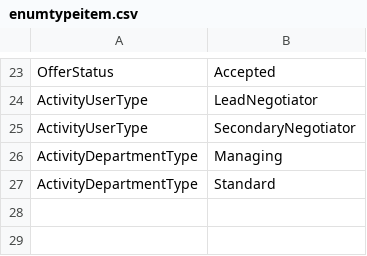
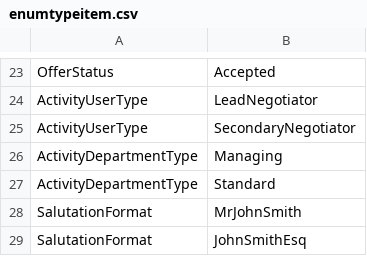
Before and after one commit to rmaziarka/MediatR.Examples, a CSV file: src/KnightFrank.Antares.Database/Scripts/Data/Configuration/enumtypeitem.csv, drawn as a sheet; only a part is shown, gaps mark what is left out.

```diff
--- a/src/KnightFrank.Antares.Database/Scripts/Data/Configuration/enumtypeitem.csv
+++ b/src/KnightFrank.Antares.Database/Scripts/Data/Configuration/enumtypeitem.csv
@@ -27 +27,3 @@ ActivityDepartmentType;Managing
 ActivityDepartmentType;Standard
+SalutationFormat;MrJohnSmith
+SalutationFormat;JohnSmithEsq
```
Also changed, not shown: src/KnightFrank.Antares.Database/Scripts/Data/Configuration/enumlocalised.csv, 6 other files.
